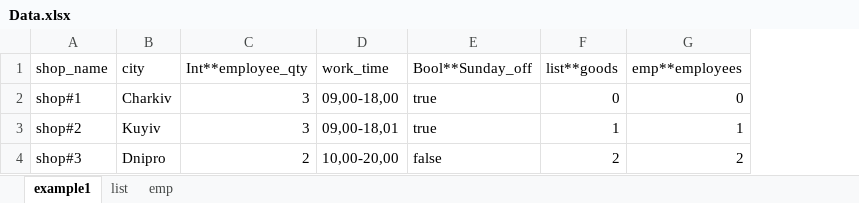
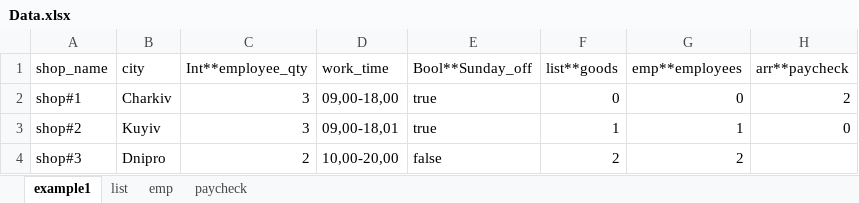
Before and after one commit to llaskot/AutomationTestSolution, an Excel workbook: src/main/resources/Data.xlsx, sheet example1, drawn as a sheet; values as stored, in another font and other column widths than the file's, no borders; the diff names each change by its address in the sheet, - before the commit and + after, or states it on an @@ line.

```diff
--- a/src/main/resources/Data.xlsx (sheet example1)
+++ b/src/main/resources/Data.xlsx (sheet example1)
+sheet tab: paycheck
+column H (arr**paycheck), rows 2-3: 2 | 0
```
Also changed, not shown: target/classes/Data.xlsx, 6 other files.
